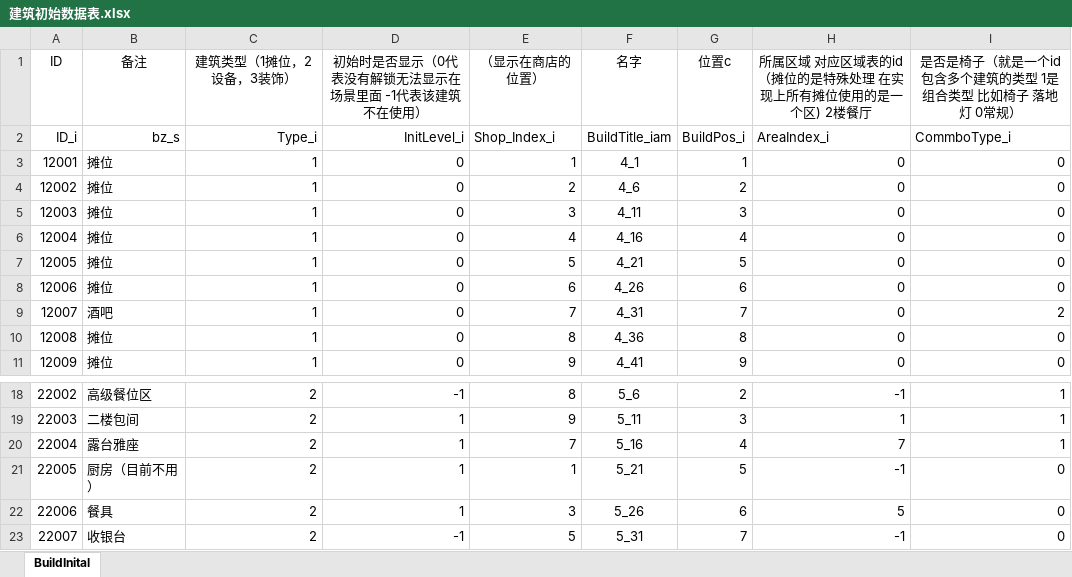
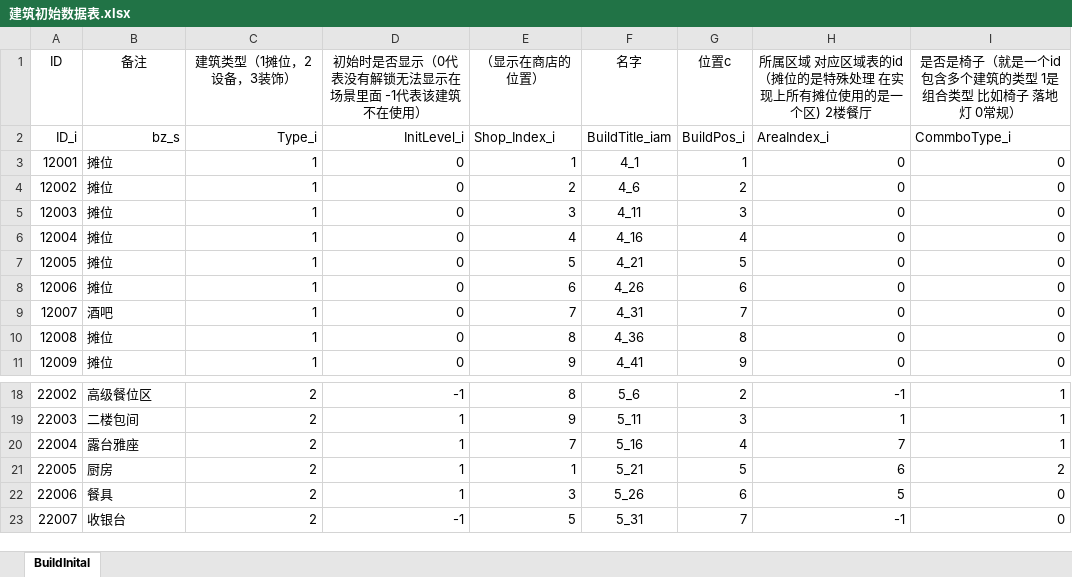
Before and after one commit to gy381792974/zzt, an Excel workbook: project/OtherAssets/Excle/A_Default/建筑初始数据表.xlsx, sheet BuildInital, drawn as a sheet; only a part is shown, gaps mark what is left out; values as stored, in another font and other column widths than the file's, no borders; the diff names each change by its address in the sheet, - before the commit and + after, or states it on an @@ line.

```diff
--- a/project/OtherAssets/Excle/A_Default/建筑初始数据表.xlsx (sheet BuildInital)
+++ b/project/OtherAssets/Excle/A_Default/建筑初始数据表.xlsx (sheet BuildInital)
-I9: 2
+I9: 0
-B21 (备注): 厨房（目前不用）
+B21 (备注): 厨房
-H21: -1
+H21: 6
-I21: 0
+I21: 2
```
Also changed, not shown: project/OtherAssets/Excle/A_Default/区域表.xlsx, project/OtherAssets/Excle/A_Default/建筑组合.xlsx, 30 other files.
